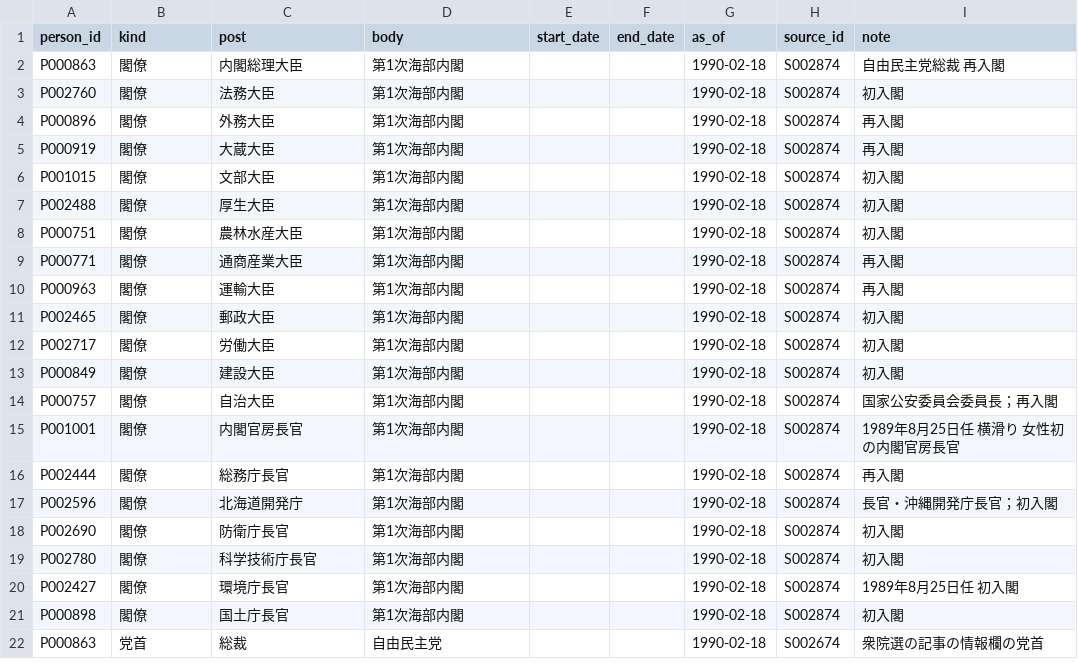
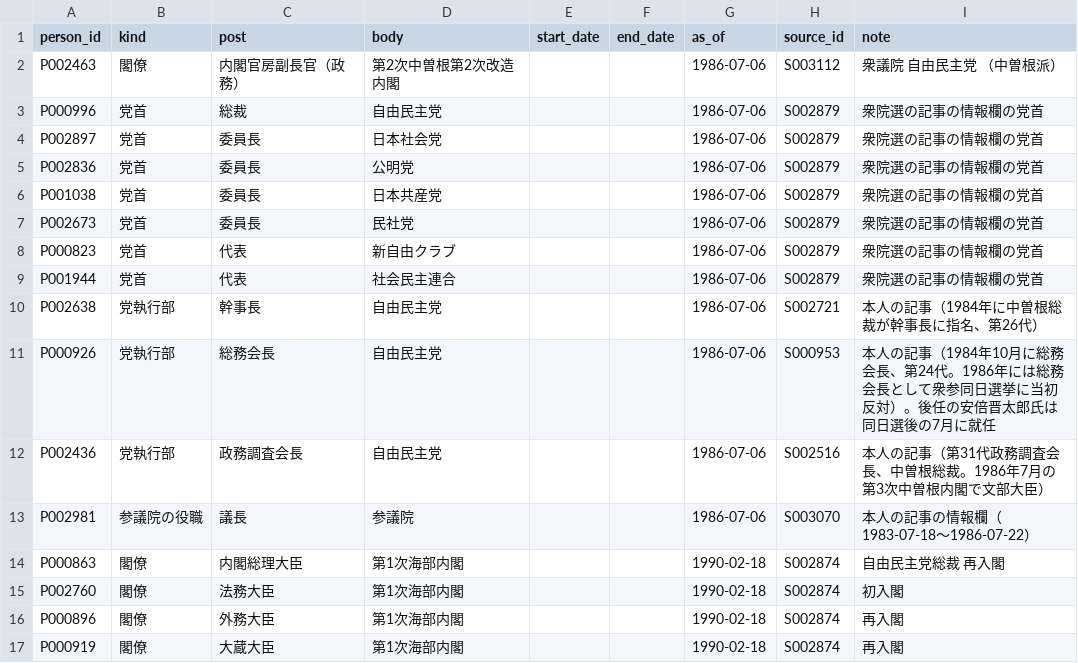
Before and after one commit to s2202-3099/kokkai-soran, a CSV file: data/posts.csv, drawn as a sheet; only a part is shown; the shorter side is filled out with more unchanged rows; the diff names each change by its address in the sheet, - before the commit and + after, or states it on an @@ line.

```diff
--- a/data/posts.csv
+++ b/data/posts.csv
+row 2: P002463 | 閣僚 | 内閣官房副長官（政務） | 第2次中曽根第2次改造内閣 |  |  | 1986-07-06 | S003112 | 衆議院 自由民主党 （中曽根派）
+row 3: P000996 | 党首 | 総裁 | 自由民主党 |  |  | 1986-07-06 | S002879 | 衆院選の記事の情報欄の党首
+row 4: P002897 | 党首 | 委員長 | 日本社会党 |  |  | 1986-07-06 | S002879 | 衆院選の記事の情報欄の党首
+row 5: P002836 | 党首 | 委員長 | 公明党 |  |  | 1986-07-06 | S002879 | 衆院選の記事の情報欄の党首
+row 6: P001038 | 党首 | 委員長 | 日本共産党 |  |  | 1986-07-06 | S002879 | 衆院選の記事の情報欄の党首
+row 7: P002673 | 党首 | 委員長 | 民社党 |  |  | 1986-07-06 | S002879 | 衆院選の記事の情報欄の党首
+row 8: P000823 | 党首 | 代表 | 新自由クラブ |  |  | 1986-07-06 | S002879 | 衆院選の記事の情報欄の党首
+row 9: P001944 | 党首 | 代表 | 社会民主連合 |  |  | 1986-07-06 | S002879 | 衆院選の記事の情報欄の党首
+row 10: P002638 | 党執行部 | 幹事長 | 自由民主党 |  |  | 1986-07-06 | S002721 | 本人の記事（1984年に中曽根総裁が幹事長に指名、第26代）
+row 11: P000926 | 党執行部 | 総務会長 | 自由民主党 |  |  | 1986-07-06 | S000953 | 本人の記事（1984年10月に総務会長、第24代。1986年には総務会長として衆参同日選挙に当初反対）。後任の安倍晋太郎氏は同日選後の7月に就任
+row 12: P002436 | 党執行部 | 政務調査会長 | 自由民主党 |  |  | 1986-07-06 | S002516 | 本人の記事（第31代政務調査会長、中曽根総裁。1986年7月の第3次中曽根内閣で文部大臣）
+row 13: P002981 | 参議院の役職 | 議長 | 参議院 |  |  | 1986-07-06 | S003070 | 本人の記事の情報欄（1983-07-18〜1986-07-22）
```
Also changed, not shown: data/aliases.csv, data/districts.csv, 17 other files.
